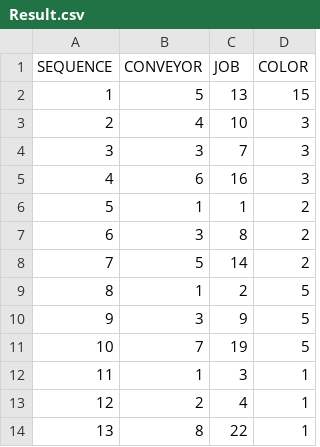
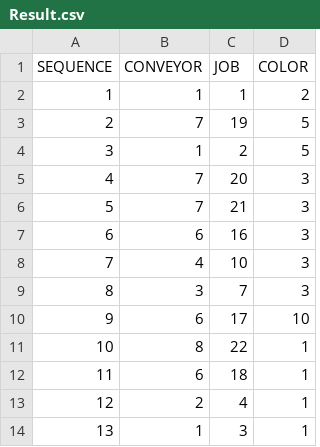
Before and after one commit to swonh/SDMP, a CSV file: papers/car resequencing problem/SDMP.General.CRP/Output/Result.csv, drawn as a sheet; only a part is shown; the diff covers the shown part only.

```diff
--- a/papers/car resequencing problem/SDMP.General.CRP/Output/Result.csv
+++ b/papers/car resequencing problem/SDMP.General.CRP/Output/Result.csv
@@ -1,14 +1,14 @@
 SEQUENCE,CONVEYOR,JOB,COLOR
-1,5,13,15
-2,4,10,3
-3,3,7,3
-4,6,16,3
-5,1,1,2
-6,3,8,2
-7,5,14,2
-8,1,2,5
-9,3,9,5
-10,7,19,5
-11,1,3,1
+1,1,1,2
+2,7,19,5
+3,1,2,5
+4,7,20,3
+5,7,21,3
+6,6,16,3
+7,4,10,3
+8,3,7,3
+9,6,17,10
+10,8,22,1
+11,6,18,1
 12,2,4,1
-13,8,22,1
+13,1,3,1
```
Also changed, not shown: 33 edited cells elsewhere in this file, 37 other files.
